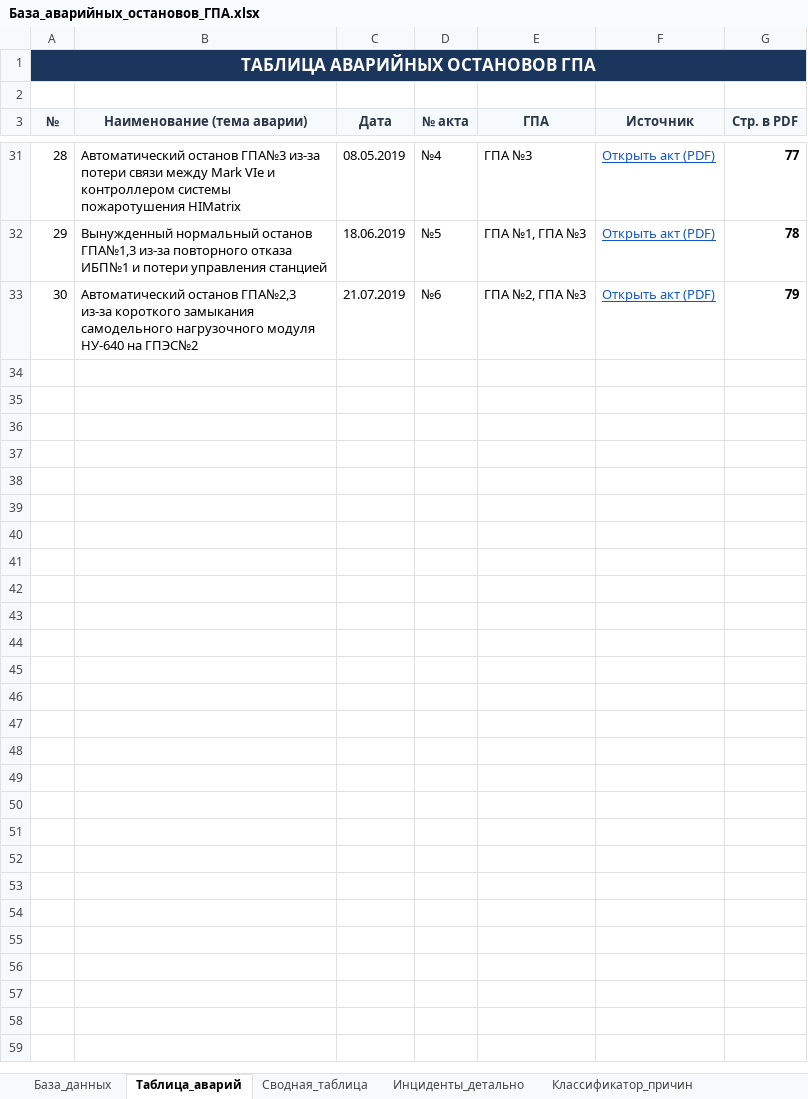
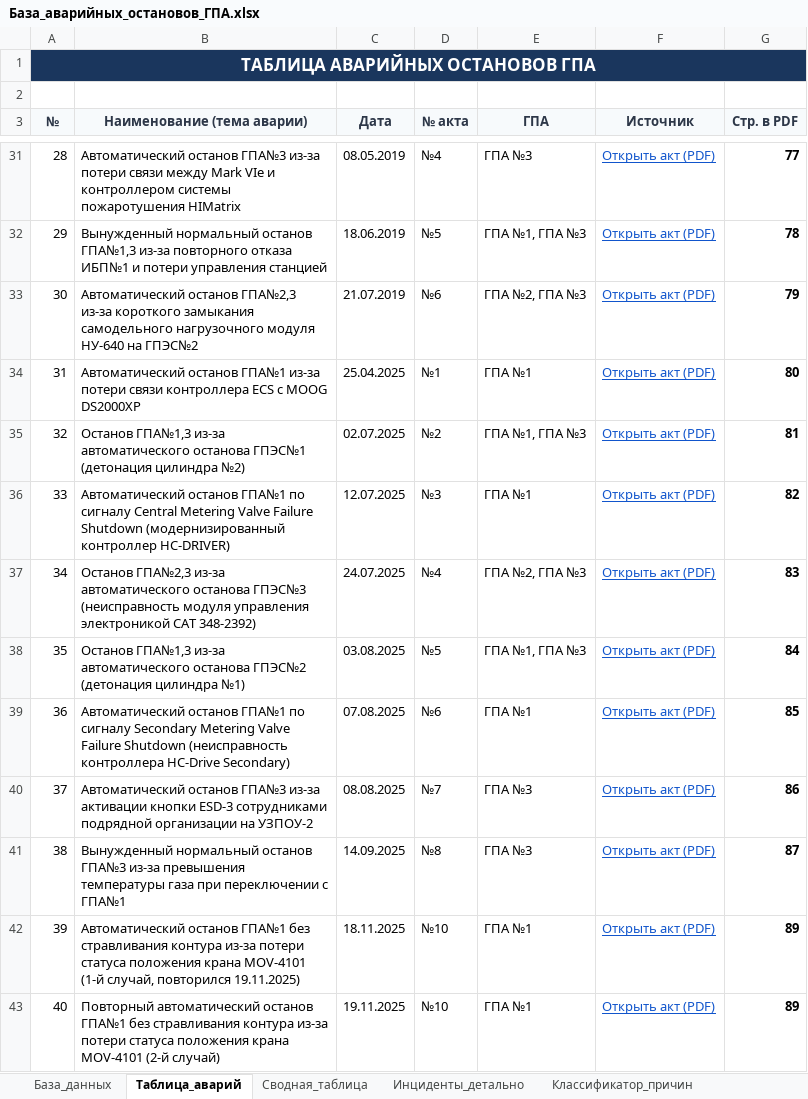
Before and after one commit to ruslanurbissinov/-, an Excel workbook: База_аварийных_остановов_ГПА.xlsx, sheet Таблица_аварий, drawn as a sheet; only a part is shown, gaps mark what is left out; values as stored, in another font and other column widths than the file's, no borders; the diff names each change by its address in the sheet, - before the commit and + after, or states it on an @@ line.

```diff
--- a/База_аварийных_остановов_ГПА.xlsx (sheet Таблица_аварий)
+++ b/База_аварийных_остановов_ГПА.xlsx (sheet Таблица_аварий)
+row 34: 31 | Автоматический останов ГПА№1 из-за потери связи контроллера ECS с MOOG DS2000XP | 25.04.2025 | №1 | ГПА №1 | Открыть акт (PDF) | 80
+row 35: 32 | Останов ГПА№1,3 из-за автоматического останова ГПЭС№1 (детонация цилиндра №2) | 02.07.2025 | №2 | ГПА №1, ГПА №3 | Открыть акт (PDF) | 81
+row 36: 33 | Автоматический останов ГПА№1 по сигналу Central Metering Valve Failure Shutdown (модернизированный контроллер HC-DRIVER) | 12.07.2025 | №3 | ГПА №1 | Открыть акт (PDF) | 82
+row 37: 34 | Останов ГПА№2,3 из-за автоматического останова ГПЭС№3 (неисправность модуля управления электроникой CAT 348-2392) | 24.07.2025 | №4 | ГПА №2, ГПА №3 | Открыть акт (PDF) | 83
+row 38: 35 | Останов ГПА№1,3 из-за автоматического останова ГПЭС№2 (детонация цилиндра №1) | 03.08.2025 | №5 | ГПА №1, ГПА №3 | Открыть акт (PDF) | 84
+row 39: 36 | Автоматический останов ГПА№1 по сигналу Secondary Metering Valve Failure Shutdown (неисправность контроллера HC-Drive Secondary) | 07.08.2025 | №6 | ГПА №1 | Открыть акт (PDF) | 85
+row 40: 37 | Автоматический останов ГПА№3 из-за активации кнопки ESD-3 сотрудниками подрядной организации на УЗПОУ-2 | 08.08.2025 | №7 | ГПА №3 | Открыть акт (PDF) | 86
+row 41: 38 | Вынужденный нормальный останов ГПА№3 из-за превышения температуры газа при переключении с ГПА№1 | 14.09.2025 | №8 | ГПА №3 | Открыть акт (PDF) | 87
+row 42: 39 | Автоматический останов ГПА№1 без стравливания контура из-за потери статуса положения крана MOV-4101 (1-й случай, повторился 19.11.2025) | 18.11.2025 | №10 | ГПА №1 | Открыть акт (PDF) | 89
+row 43: 40 | Повторный автоматический останов ГПА№1 без стравливания контура из-за потери статуса положения крана MOV-4101 (2-й случай) | 19.11.2025 | №10 | ГПА №1 | Открыть акт (PDF) | 89
```
Also changed, not shown: sheet Инциденты_детально, sheet База_данных, sheet Источники, sheet Сводная_таблица, sheet Классификатор_причин, 4 other files.
